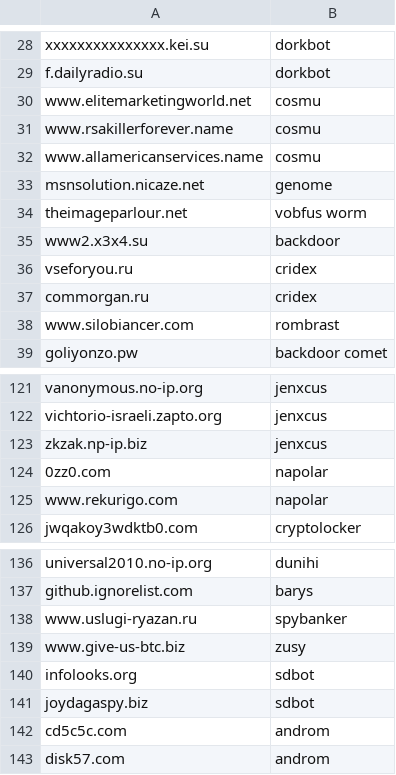
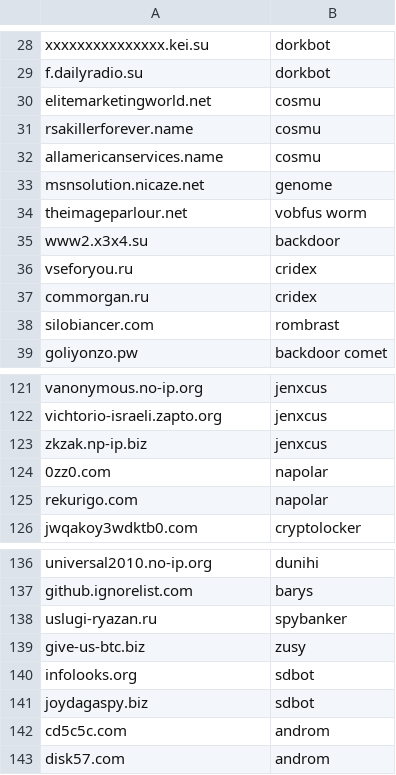
Before and after one commit to stamparm/maltrail, a CSV file: trails/static/malware/snort.org.csv, drawn as a sheet; only a part is shown, gaps mark what is left out.

```diff
--- a/trails/static/malware/snort.org.csv
+++ b/trails/static/malware/snort.org.csv
@@ -29,5 +29,5 @@ xxxxxxxxxxxxxxx.kei.su,dorkbot
 f.dailyradio.su,dorkbot
-www.elitemarketingworld.net,cosmu
-www.rsakillerforever.name,cosmu
-www.allamericanservices.name,cosmu
+elitemarketingworld.net,cosmu
+rsakillerforever.name,cosmu
+allamericanservices.name,cosmu
 msnsolution.nicaze.net,genome
@@ -37,3 +37,3 @@ vseforyou.ru,cridex
 commorgan.ru,cridex
-www.silobiancer.com,rombrast
+silobiancer.com,rombrast
 goliyonzo.pw,backdoor comet
@@ -124,3 +124,3 @@ zkzak.np-ip.biz,jenxcus
 0zz0.com,napolar
-www.rekurigo.com,napolar
+rekurigo.com,napolar
 jwqakoy3wdktb0.com,cryptolocker
@@ -137,4 +137,4 @@ universal2010.no-ip.org,dunihi
 github.ignorelist.com,barys
-www.uslugi-ryazan.ru,spybanker
-www.give-us-btc.biz,zusy
+uslugi-ryazan.ru,spybanker
+give-us-btc.biz,zusy
 infolooks.org,sdbot
```
Also changed, not shown: trails/static/malware/malwaremustdie.org.csv, 22 other files.
